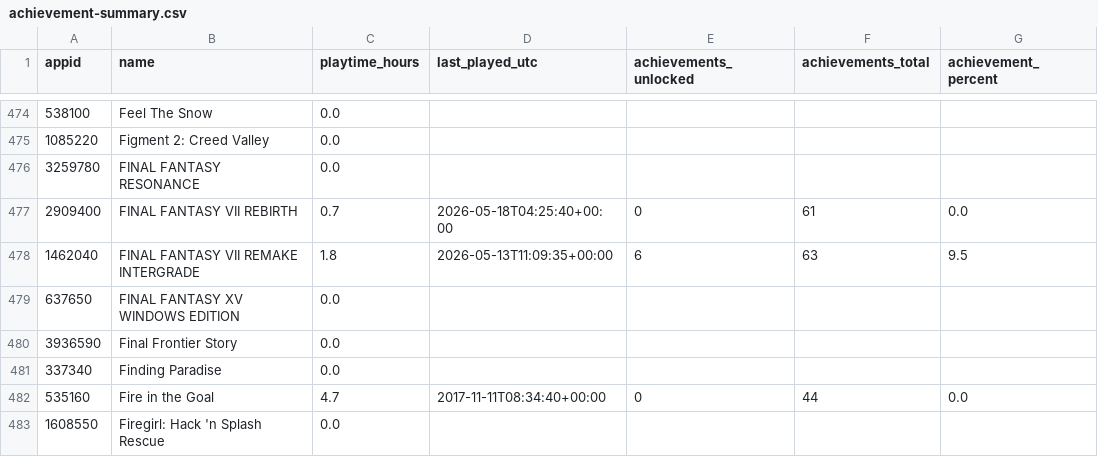
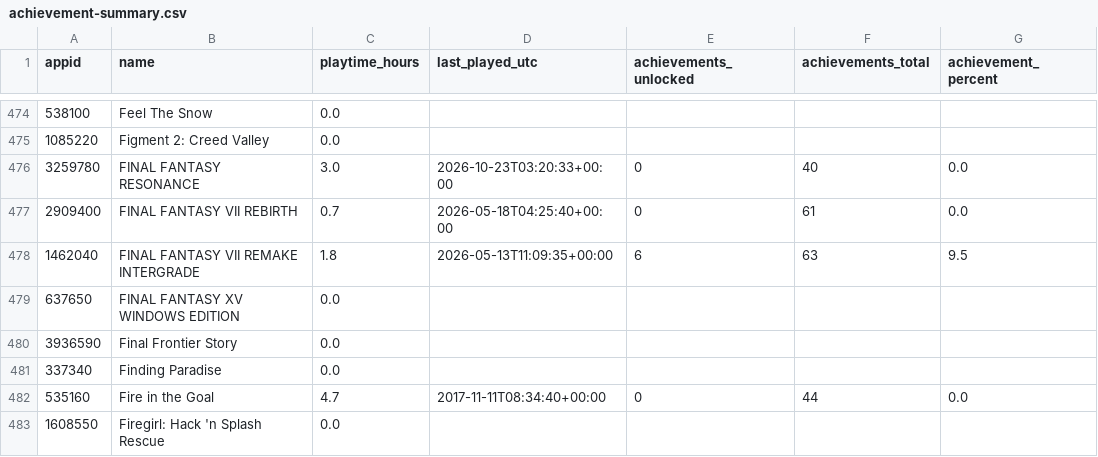
Before and after one commit to loiey8848-blip/steam-data, a CSV file: data/achievement-summary.csv, drawn as a sheet; only a part is shown, gaps mark what is left out.

Commit message:
Update Steam library, wishlist and achievements

```diff
--- a/data/achievement-summary.csv
+++ b/data/achievement-summary.csv
@@ -475,3 +475,3 @@
 1085220,Figment 2: Creed Valley,0.0,,,,
-3259780,FINAL FANTASY RESONANCE,0.0,,,,
+3259780,FINAL FANTASY RESONANCE,3.0,2026-10-23T03:20:33+00:00,0,40,0.0
 2909400,FINAL FANTASY VII REBIRTH,0.7,2026-05-18T04:25:40+00:00,0,61,0.0
```
Also changed, not shown: data/library.csv, 24 other files.
